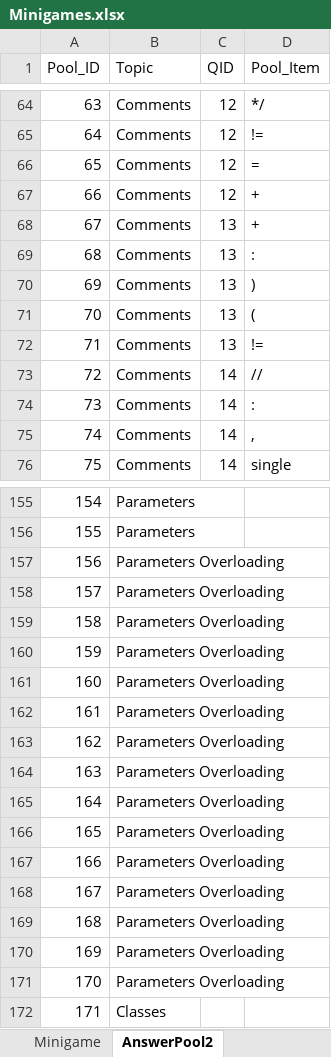
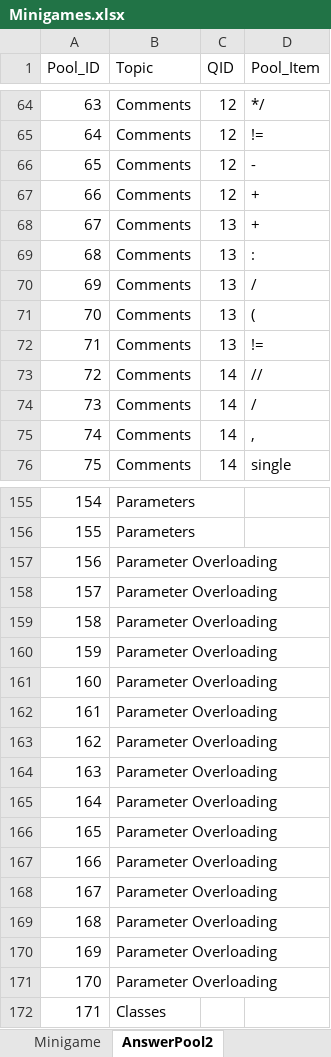
Before and after one commit to fernandezaaron/CodexLearning, an Excel workbook: assets/excel/Minigames.xlsx, sheet AnswerPool2, drawn as a sheet; only a part is shown, gaps mark what is left out; values as stored, in another font and other column widths than the file's, no borders; the diff covers the shown part only; the diff names each change by its address in the sheet, - before the commit and + after, or states it on an @@ line.

```diff
--- a/assets/excel/Minigames.xlsx (sheet AnswerPool2)
+++ b/assets/excel/Minigames.xlsx (sheet AnswerPool2)
-D66 (Pool_Item): =
+D66 (Pool_Item): -
-D70 (Pool_Item): )
+D70 (Pool_Item): /
-D74 (Pool_Item): :
+D74 (Pool_Item): /
-B157:B171 (Topic): Parameters Overloading
+B157:B171 (Topic): Parameter Overloading
```
Also changed, not shown: 87 edited cells elsewhere in this sheet, sheet Minigame, 2 other files.
